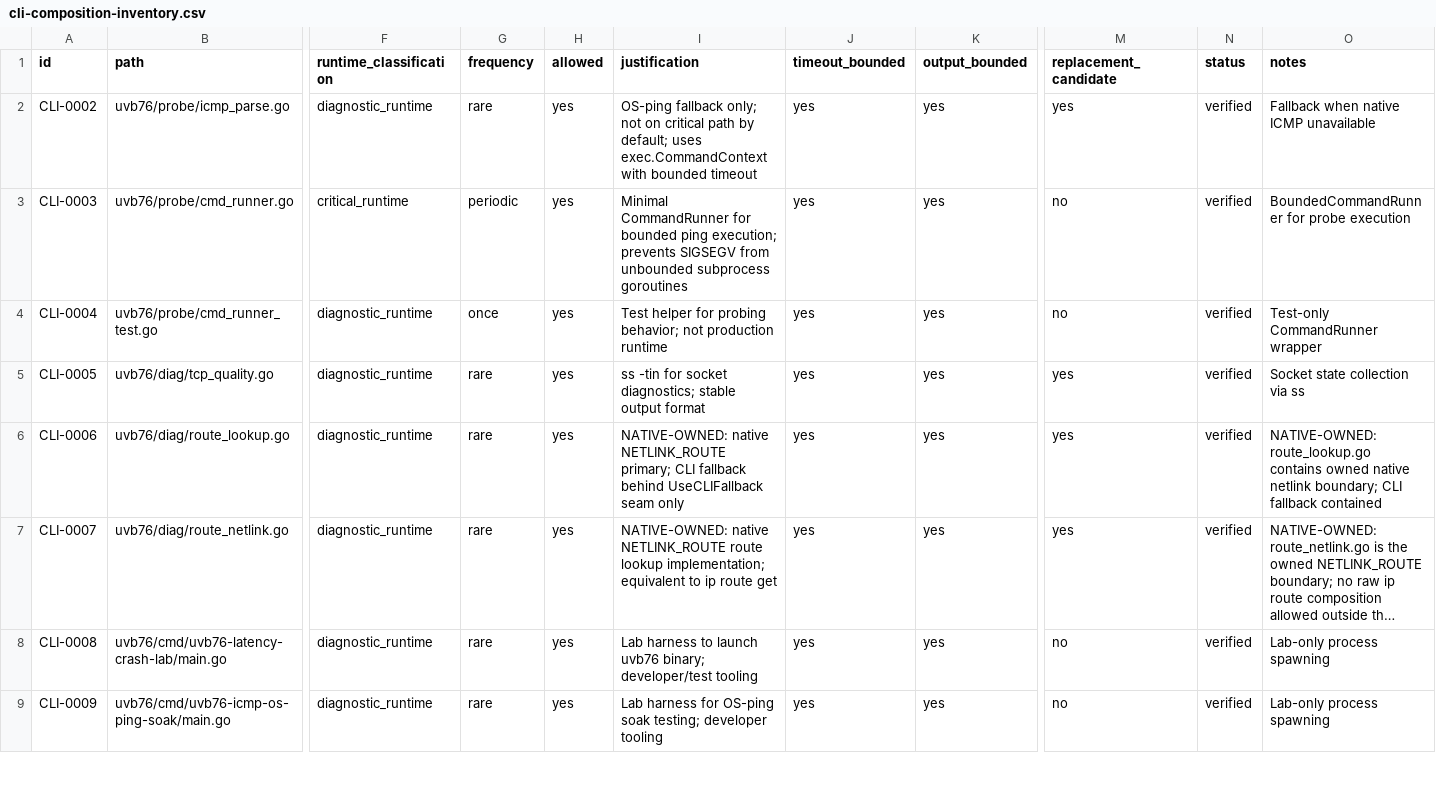
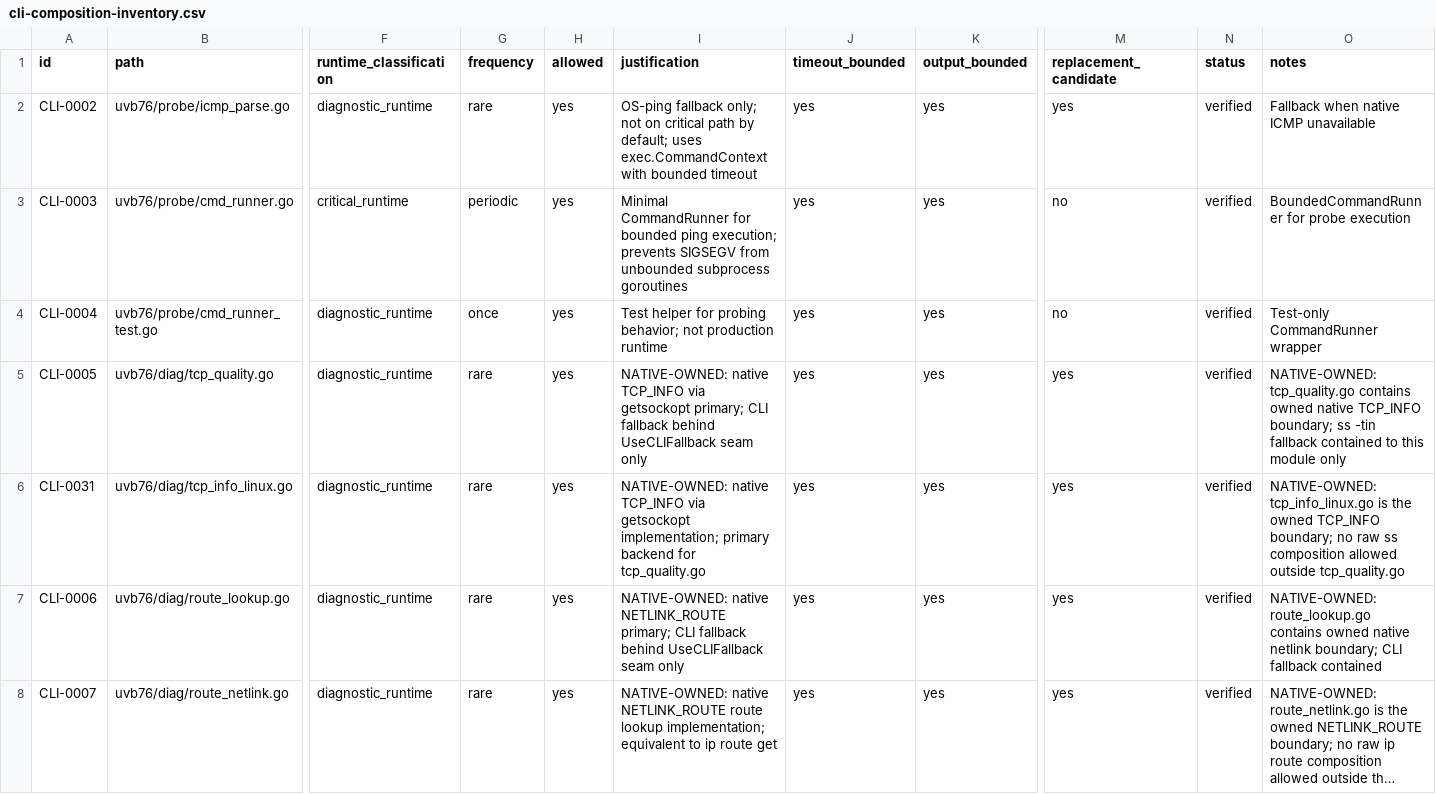
Before and after one commit to s1onique/KGB, a CSV file: docs/tooling/cli-composition-inventory.csv, drawn as a sheet; only a part is shown, gaps mark what is left out; the shorter side is filled out with more unchanged rows; long unchanged cells end in …; rows hold the shown columns only; the diff names each change by its address in the sheet, - before the commit and + after, or states it on an @@ line.

Commit message:
diag: add native TCP_INFO with honest synthetic semantics
Add native TCP_INFO implementation via getsockopt on Linux with explicit
distinction between synthetic diagnostic dials and actual probe sockets.

Key changes:
- tcp_info_linux.go: Linux implementation using SyscallConn + Getsockopt
- tcp_info_stub.go: non-Linux stub returning unavailable
- tcp_info_converter.go: format conversion with source labels
- tcp_quality_cli_fallback.go: explicit ss -tin fallback seam
- tcp_quality.go: updated to use synthetic dial with honest labeling

Semantic guarantees:
- source=native_tcp_info: actual probe socket (future work)
- source=synthetic_tcp_info: diagnostic-only dial, matched_socket=false
- source=ss-tcp-info: CLI fallback
- source=unavailable: not supported

CLI-0005/CLI-0031 marked native-owned in inventory.

```diff
--- a/docs/tooling/cli-composition-inventory.csv
+++ b/docs/tooling/cli-composition-inventory.csv
-I5 (justification): ss -tin for socket diagnostics; stable output format
+I5 (justification): NATIVE-OWNED: native TCP_INFO via getsockopt primary; CLI fallback behind UseCLIFallback seam only
-O5 (notes): Socket state collection via ss
+O5 (notes): NATIVE-OWNED: tcp_quality.go contains owned native TCP_INFO boundary; ss -tin fallback contained to this module only
+row 6: CLI-0031 | uvb76/diag/tcp_info_linux.go | diagnostic_runtime | rare | yes | NATIVE-OWNED: native TCP_INFO via getsockopt implementation; primary backend for tcp_quality.go | yes | yes | yes | verified | NATIVE-OWNED: tcp_info_linux.go is the owned TCP_INFO boundary; no raw ss composition allowed outside tcp_quality.go
```
Also changed, not shown: 9 other files.
